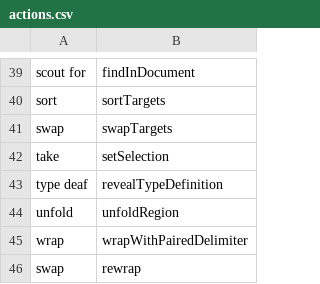
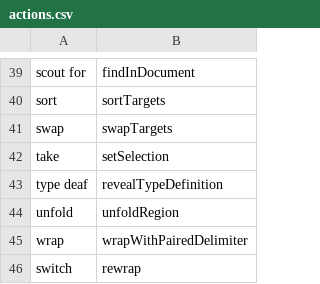
Before and after one commit to AndreasArvidsson/andreas-talon, a CSV file: cursorless-settings/actions.csv, drawn as a sheet; only a part is shown, gaps mark what is left out.

Commit message:
Updated talon actions

```diff
--- a/cursorless-settings/actions.csv
+++ b/cursorless-settings/actions.csv
@@ -45,2 +45,2 @@ unfold, unfoldRegion
 wrap, wrapWithPairedDelimiter
-swap, rewrap
+switch, rewrap
```
